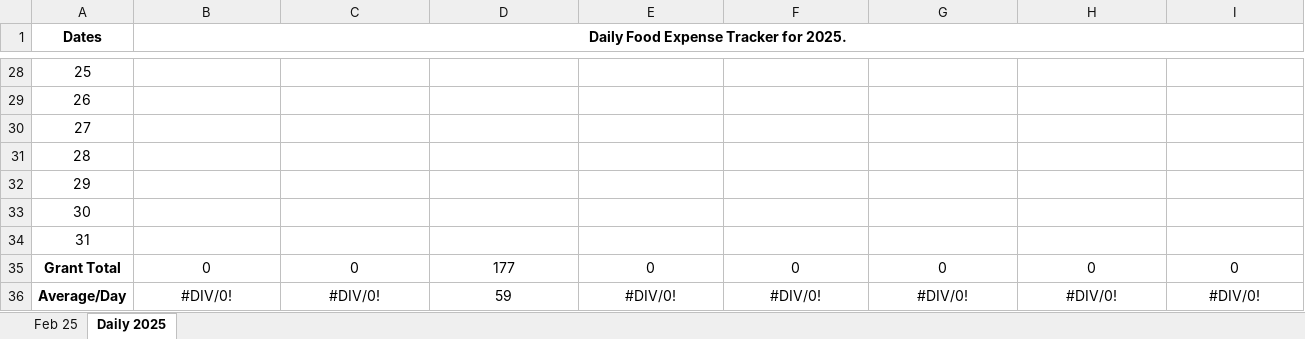
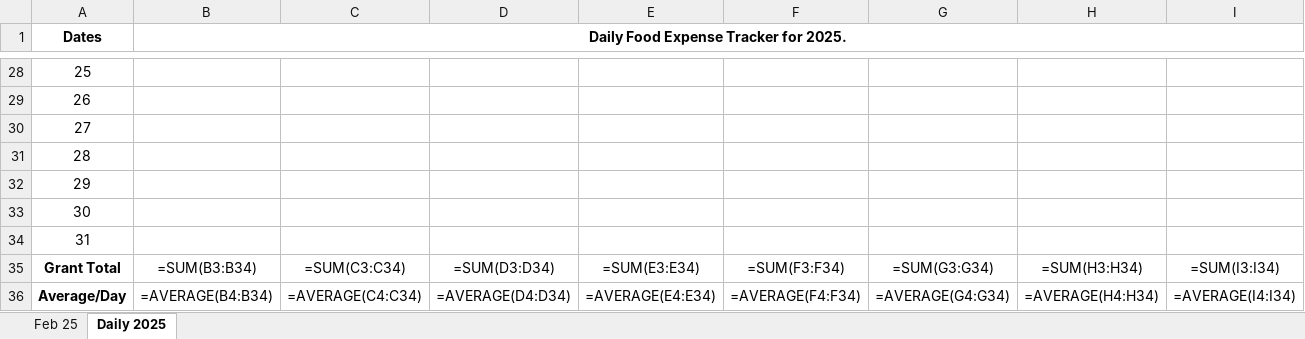
Before and after one commit to revati46/MoneyMap, an Excel workbook: Expenses/Feb 25.xlsx, sheet Daily 2025, drawn as a sheet; only a part is shown, gaps mark what is left out; values as stored, in another font and other column widths than the file's, no borders; formulas without a stored value are shown as written; the diff covers the shown part only; the diff names each change by its address in the sheet, - before the commit and + after, or states it on an @@ line.

```diff
--- a/Expenses/Feb 25.xlsx (sheet Daily 2025)
+++ b/Expenses/Feb 25.xlsx (sheet Daily 2025)
-B35: 0
+B35: =SUM(B3:B34)
-C35: 0
+C35: =SUM(C3:C34)
-D35: 177
+D35: =SUM(D3:D34)
-E35: 0
+E35: =SUM(E3:E34)
-F35: 0
+F35: =SUM(F3:F34)
-G35: 0
+G35: =SUM(G3:G34)
-H35: 0
+H35: =SUM(H3:H34)
-I35: 0
+I35: =SUM(I3:I34)
-B36: #DIV/0!
+B36: =AVERAGE(B4:B34)
-C36: #DIV/0!
+C36: =AVERAGE(C4:C34)
-D36: 59
+D36: =AVERAGE(D4:D34)
-E36: #DIV/0!
+E36: =AVERAGE(E4:E34)
-F36: #DIV/0!
+F36: =AVERAGE(F4:F34)
-G36: #DIV/0!
+G36: =AVERAGE(G4:G34)
-H36: #DIV/0!
+H36: =AVERAGE(H4:H34)
-I36: #DIV/0!
+I36: =AVERAGE(I4:I34)
```
Also changed, not shown: 8 edited cells elsewhere in this sheet, sheet Feb 25, 4 other files.
